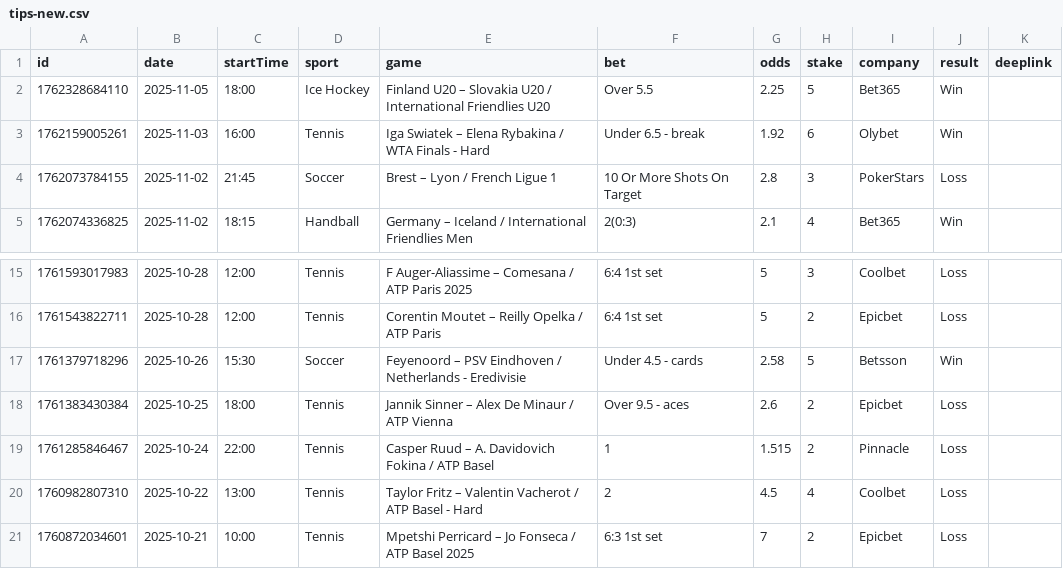
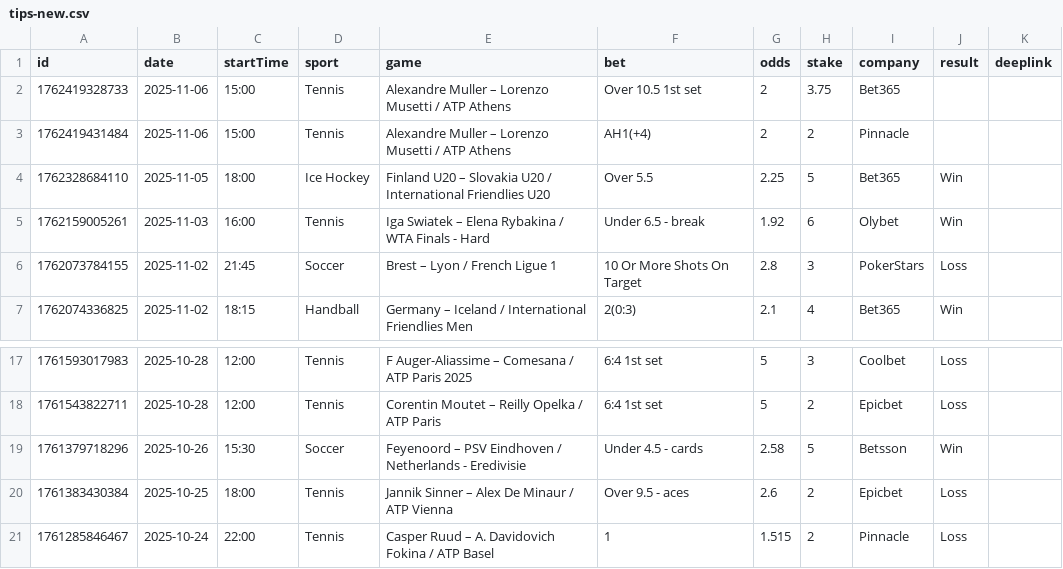
Before and after one commit to bjoorck/Bestvaluebets, a CSV file: tips-new.csv, drawn as a sheet; only a part is shown, gaps mark what is left out.

```diff
--- a/tips-new.csv
+++ b/tips-new.csv
@@ -1,2 +1,4 @@
 id,date,startTime,sport,game,bet,odds,stake,company,result,deeplink
+1762419328733,2025-11-06,15:00,Tennis,Alexandre Muller – Lorenzo Musetti / ATP Athens,Over 10.5 1st set,2,3.75,Bet365,,
+1762419431484,2025-11-06,15:00,Tennis,Alexandre Muller – Lorenzo Musetti / ATP Athens,AH1(+4),2,2,Pinnacle,,
 1762328684110,2025-11-05,18:00,Ice Hockey,Finland U20 – Slovakia U20 / International Friendlies U20 ,Over 5.5,2.25,5,Bet365,Win,
@@ -19,3 +21 @@ id,date,startTime,sport,game,bet,odds,stake,company,result,deeplink
 1761285846467,2025-10-24,22:00,Tennis,Casper Ruud – A. Davidovich Fokina / ATP Basel,1,1.515,2,Pinnacle,Loss,
-1760982807310,2025-10-22,13:00,Tennis,Taylor Fritz – Valentin Vacherot / ATP Basel - Hard ,2,4.5,4,Coolbet,Loss,
-1760872034601,2025-10-21,10:00,Tennis,Mpetshi Perricard – Jo Fonseca / ATP Basel 2025 ,6:3 1st set,7,2,Epicbet,Loss,
```
Also changed, not shown: tips-older.csv.
